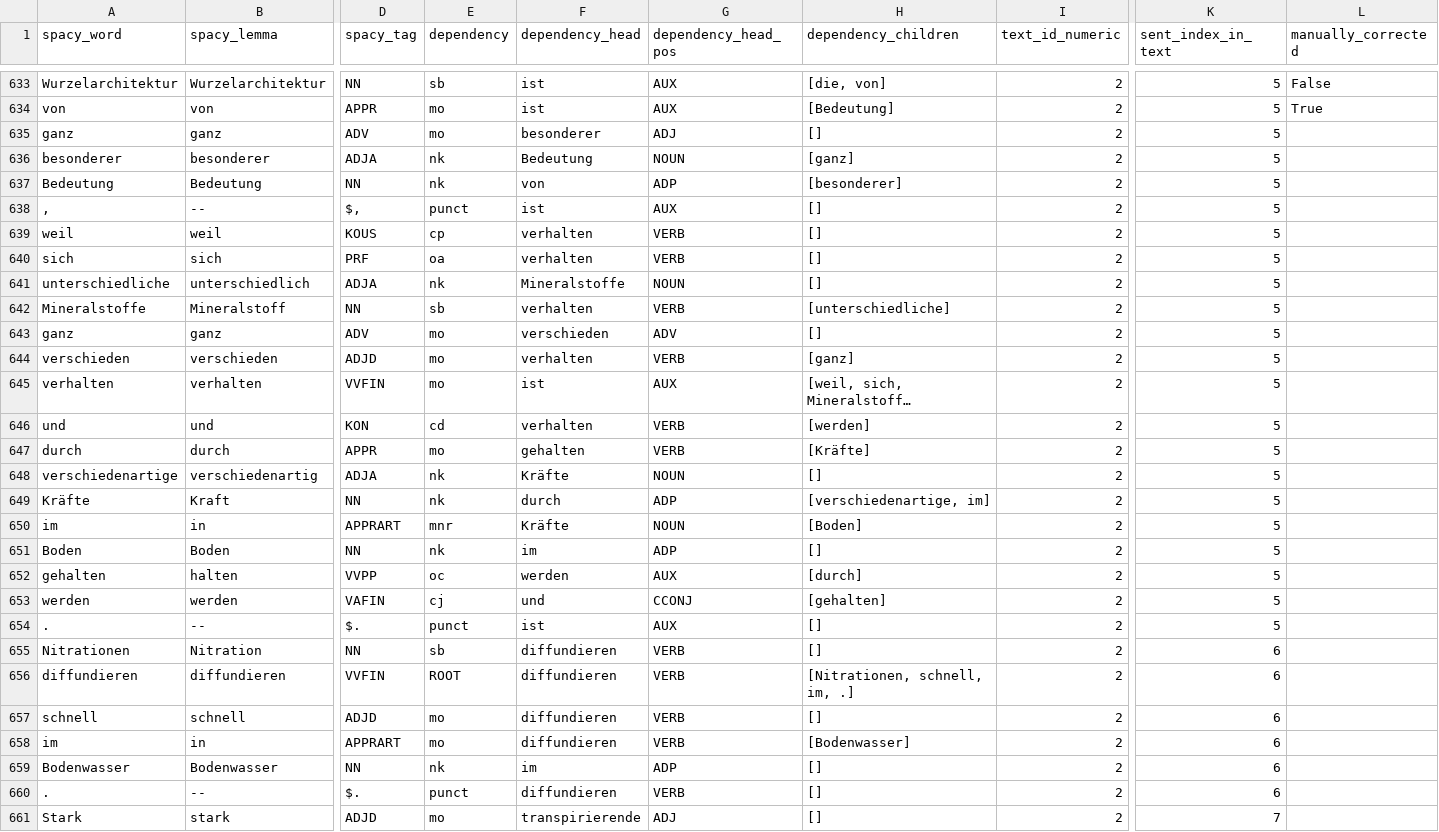
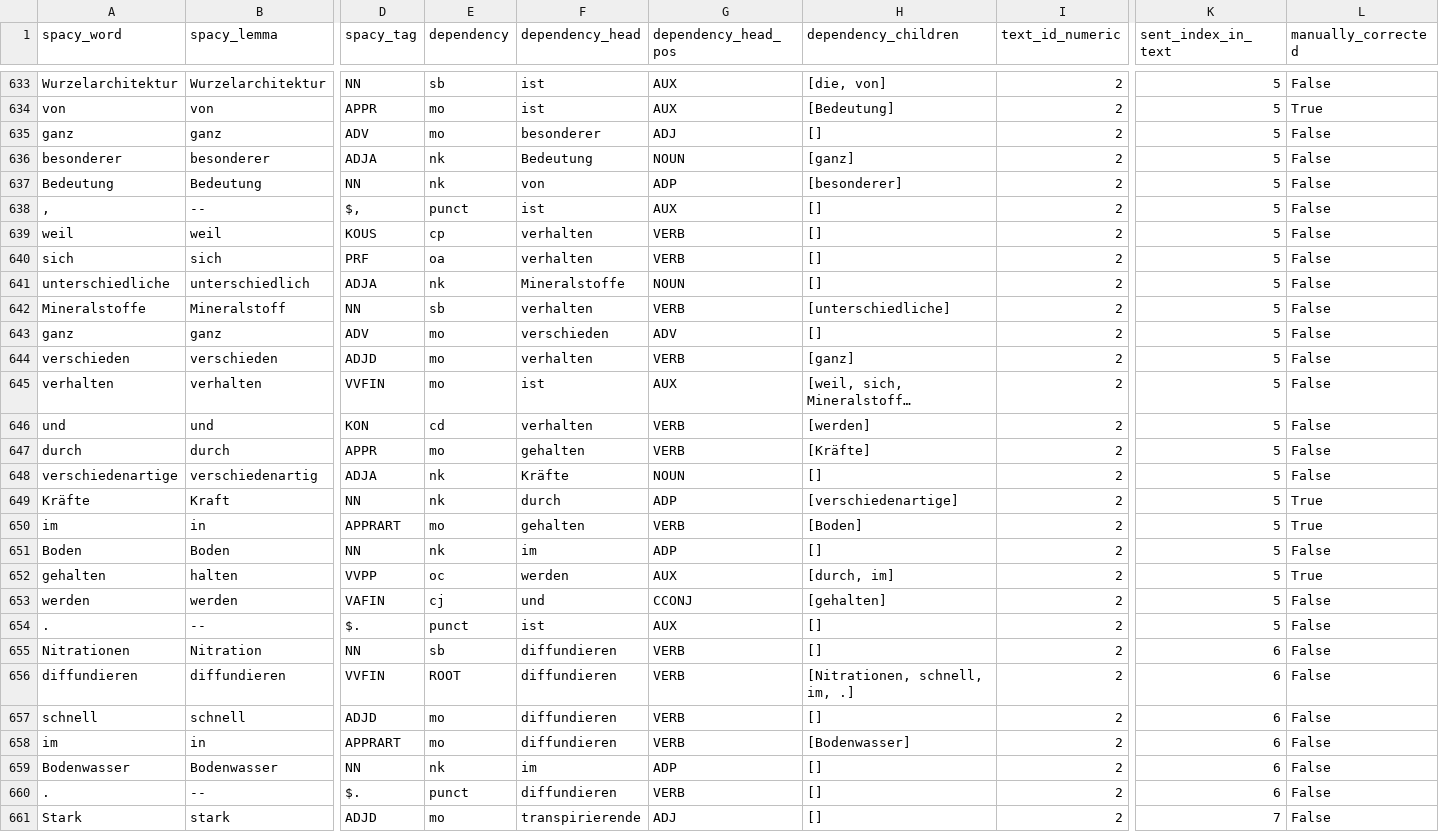
Before and after one commit to saphjra/PoTeC_depencency_trees_correction, a TSV file: Janas Corrections/manually_corrected_dependency_trees.tsv, drawn as a sheet; only a part is shown, gaps mark what is left out; long unchanged cells end in …; the diff covers the shown part only; the diff names each change by its address in the sheet, - before the commit and + after, or states it on an @@ line.

Commit message:
corrections until b2 10 in manually_corrected_dependency_trees.tsv

```diff
--- a/Janas Corrections/manually_corrected_dependency_trees.tsv
+++ b/Janas Corrections/manually_corrected_dependency_trees.tsv
-L635:L648 (manually_corrected): (empty)
+L635:L648 (manually_corrected): False
-H649 (dependency_children): [verschiedenartige, im]
+H649 (dependency_children): [verschiedenartige]
-L649:L650 (manually_corrected): (empty)
+L649:L650 (manually_corrected): True
-E650 (dependency): mnr
+E650 (dependency): mo
-F650 (dependency_head): Kräfte
+F650 (dependency_head): gehalten
-G650 (dependency_head_pos): NOUN
+G650 (dependency_head_pos): VERB
-L651 (manually_corrected): (empty)
+L651 (manually_corrected): False
-H652 (dependency_children): [durch]
+H652 (dependency_children): [durch, im]
-L652 (manually_corrected): (empty)
+L652 (manually_corrected): True
-L653:L661 (manually_corrected): (empty)
+L653:L661 (manually_corrected): False
```
Also changed, not shown: 76 edited cells elsewhere in this file.
